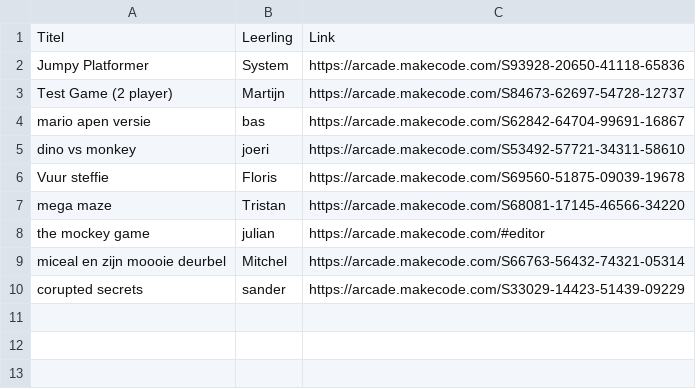
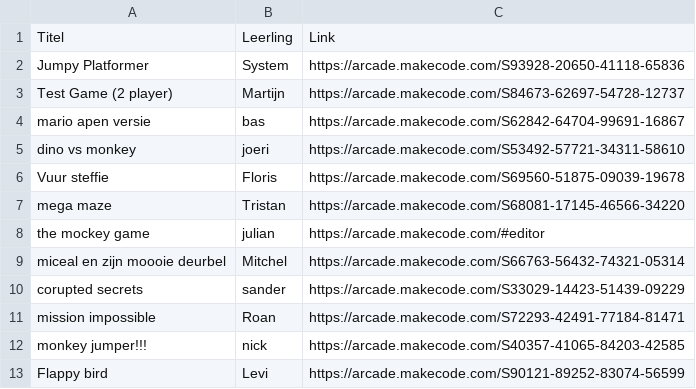
Before and after one commit to MartijnVanMourik/junior-dev-portal, a CSV file: datasources/ingeleverde_games.csv, drawn as a sheet; the diff names each change by its address in the sheet, - before the commit and + after, or states it on an @@ line.

Commit message:
feat: add three new game entries to ingeleverde_games.csv

```diff
--- a/datasources/ingeleverde_games.csv
+++ b/datasources/ingeleverde_games.csv
+row 11: mission impossible | Roan | https://arcade.makecode.com/S72293-42491-77184-81471
+row 12: monkey jumper!!! | nick | https://arcade.makecode.com/S40357-41065-84203-42585
+row 13: Flappy bird | Levi | https://arcade.makecode.com/S90121-89252-83074-56599
```
